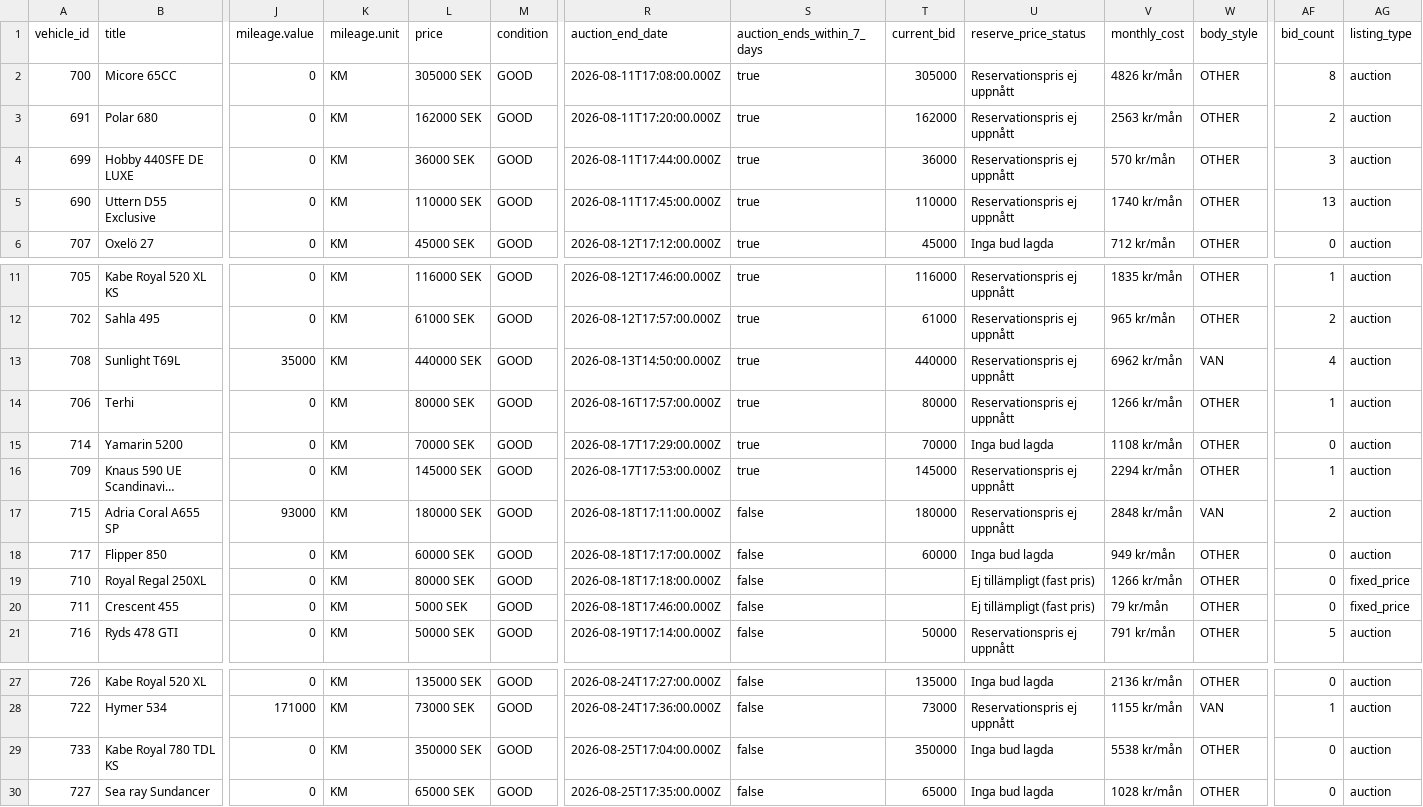
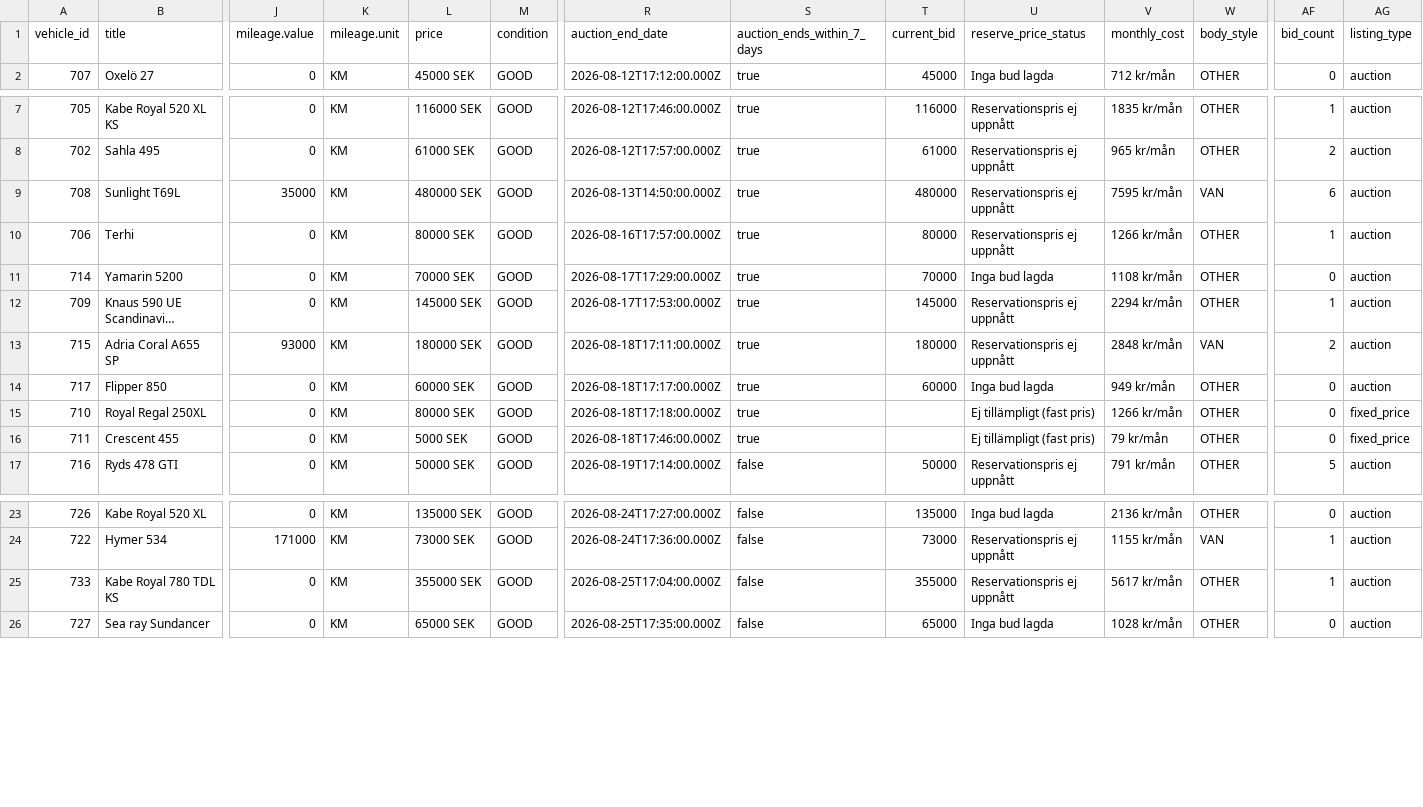
Before and after one commit to Viva-Media/frivio-feed, a CSV file: feed.csv, drawn as a sheet; only a part is shown, gaps mark what is left out; long unchanged cells end in …; removed rows and columns are numbered as before the commit, all else as after; rows hold the shown columns only; the diff names each change by its address in the sheet, - before the commit and + after, or states it on an @@ line.

Commit message:
Update feed 1a3bcea8802c116cd21b61650a594483b4900f2f

```diff
--- a/feed.csv
+++ b/feed.csv
-row 2: 700 | Micore 65CC | 0 | KM | 305000 SEK | GOOD | 2026-08-11T17:08:00.000Z | true | 305000 | Reservationspris ej uppnått | 4826 kr/mån | OTHER | 8 | auction
-row 3: 691 | Polar 680 | 0 | KM | 162000 SEK | GOOD | 2026-08-11T17:20:00.000Z | true | 162000 | Reservationspris ej uppnått | 2563 kr/mån | OTHER | 2 | auction
-row 4: 699 | Hobby 440SFE DE LUXE | 0 | KM | 36000 SEK | GOOD | 2026-08-11T17:44:00.000Z | true | 36000 | Reservationspris ej uppnått | 570 kr/mån | OTHER | 3 | auction
-row 5: 690 | Uttern D55 Exclusive | 0 | KM | 110000 SEK | GOOD | 2026-08-11T17:45:00.000Z | true | 110000 | Reservationspris ej uppnått | 1740 kr/mån | OTHER | 13 | auction
-L9 (price): 440000 SEK
+L9 (price): 480000 SEK
-T9 (current_bid): 440000
+T9 (current_bid): 480000
-V9 (monthly_cost): 6962 kr/mån
+V9 (monthly_cost): 7595 kr/mån
-AF9 (bid_count): 4
+AF9 (bid_count): 6
-S13:S16 (auction_ends_within_7_days): false
+S13:S16 (auction_ends_within_7_days): true
-L25 (price): 350000 SEK
+L25 (price): 355000 SEK
-T25 (current_bid): 350000
+T25 (current_bid): 355000
-U25 (reserve_price_status): Inga bud lagda
+U25 (reserve_price_status): Reservationspris ej uppnått
-V25 (monthly_cost): 5538 kr/mån
+V25 (monthly_cost): 5617 kr/mån
-AF25 (bid_count): 0
+AF25 (bid_count): 1
```
Also changed, not shown: 1 other file.
